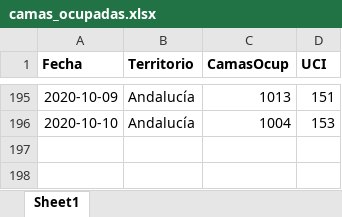
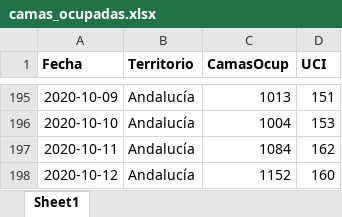
Before and after one commit to Pakillo/COVID19-Andalucia, an Excel workbook: datos/camas_ocupadas.xlsx, sheet Sheet1, drawn as a sheet; only a part is shown, gaps mark what is left out; values as stored, in another font and other column widths than the file's, no borders; the diff names each change by its address in the sheet, - before the commit and + after, or states it on an @@ line.

```diff
--- a/datos/camas_ocupadas.xlsx (sheet Sheet1)
+++ b/datos/camas_ocupadas.xlsx (sheet Sheet1)
+row 197: 2020-10-11 | Andalucía | 1084 | 162
+row 198: 2020-10-12 | Andalucía | 1152 | 160
```
Also changed, not shown: 34 other files.
